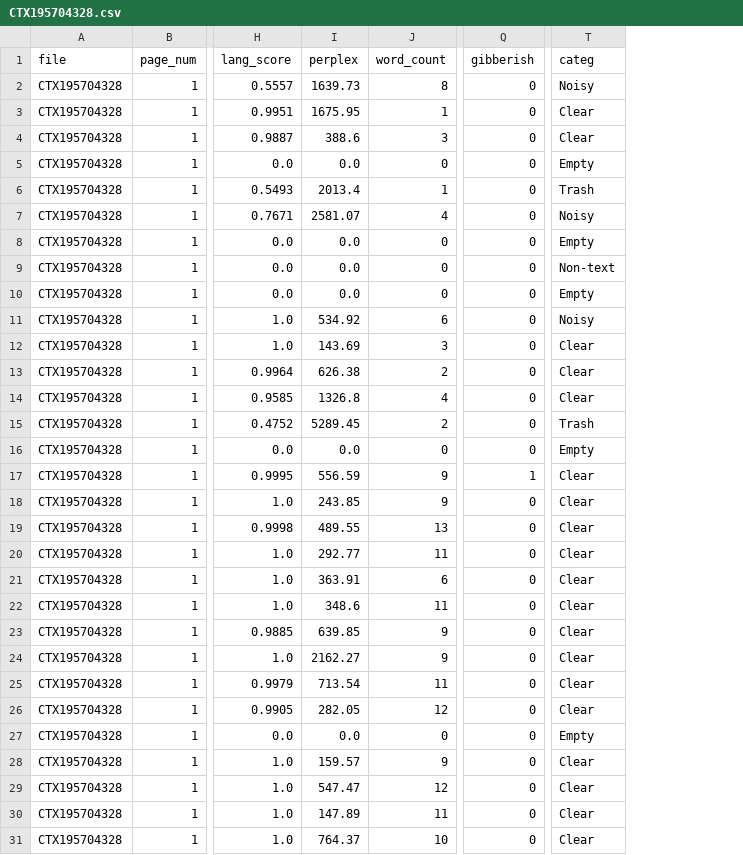
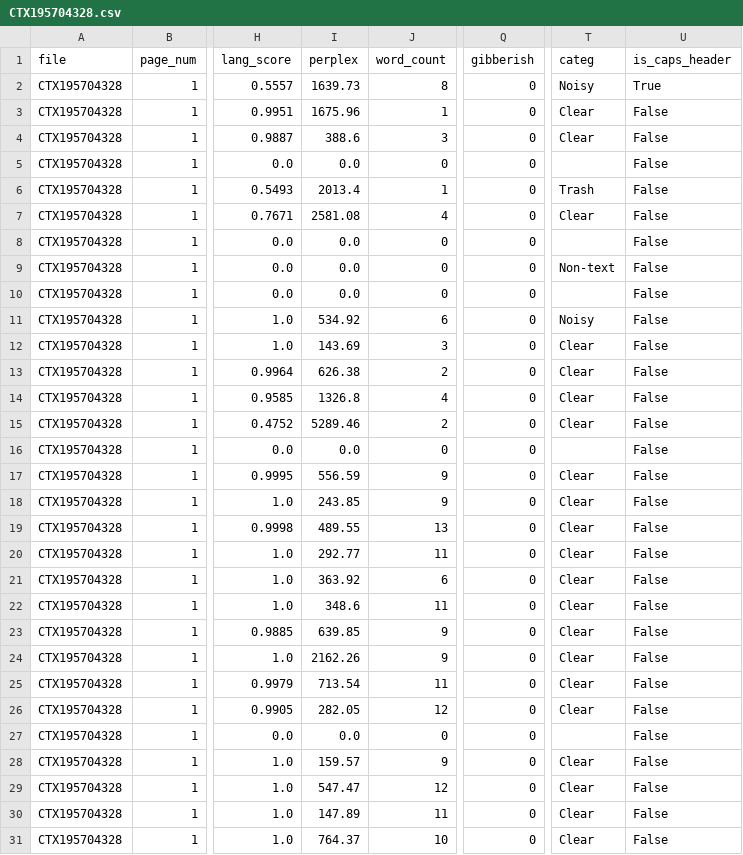
Before and after one commit to ufal/atrium-alto-postprocess, a CSV file: data_samples/DOC_LINE_LANG_CLASS/CTX195704328.csv, drawn as a sheet; only a part is shown, gaps mark what is left out; the diff covers the shown part only; the diff names each change by its address in the sheet, - before the commit and + after, or states it on an @@ line.

```diff
--- a/data_samples/DOC_LINE_LANG_CLASS/CTX195704328.csv
+++ b/data_samples/DOC_LINE_LANG_CLASS/CTX195704328.csv
+column U (is_caps_header), rows 2-31: True | False | False | False | False | False | False | False | False | False | False | False | False | False | False | False | False | False | False | False | False | False | False | False | False | False | False | False | False | False
-I3 (perplex): 1675.95
+I3 (perplex): 1675.96
-T5 (categ): Empty
+T5 (categ): (empty)
-I7 (perplex): 2581.07
+I7 (perplex): 2581.08
-T7 (categ): Noisy
+T7 (categ): Clear
-T8 (categ): Empty
+T8 (categ): (empty)
-T10 (categ): Empty
+T10 (categ): (empty)
-I15 (perplex): 5289.45
+I15 (perplex): 5289.46
-T15 (categ): Trash
+T15 (categ): Clear
-T16 (categ): Empty
+T16 (categ): (empty)
-Q17 (gibberish): 1
+Q17 (gibberish): 0
-I21 (perplex): 363.91
+I21 (perplex): 363.92
-I24 (perplex): 2162.27
+I24 (perplex): 2162.26
-T27 (categ): Empty
+T27 (categ): (empty)
```
Also changed, not shown: 5 edited cells elsewhere in this file, data_samples/DOC_LINE_LANG_CLASS/CTX196006127.csv, data_samples/DOC_LINE_LANG_CLASS/CTX197402444.csv, 8 other files.
